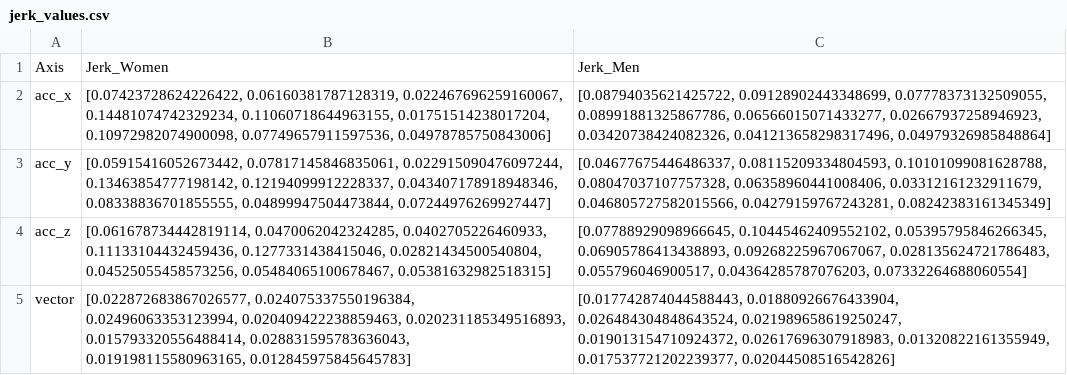
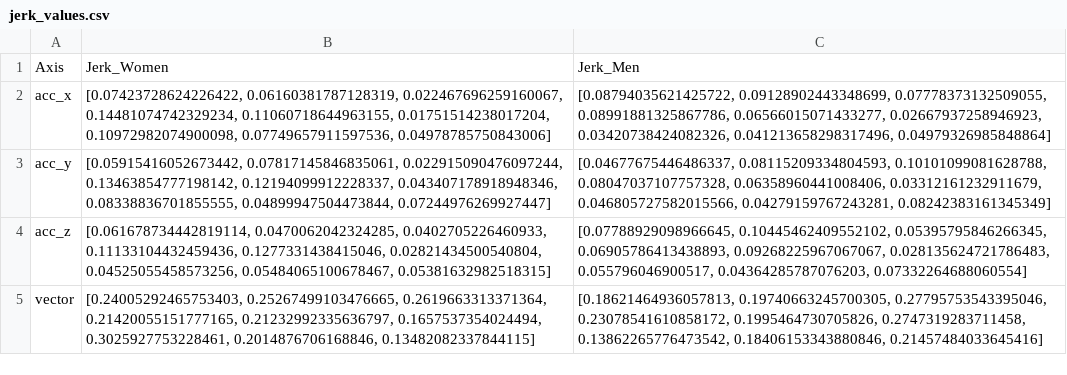
Before and after one commit to doertiboy/MasterStudy, a CSV file: jerk_values.csv, drawn as a sheet.

```diff
--- a/jerk_values.csv
+++ b/jerk_values.csv
@@ -4,2 +4,2 @@ acc_y,"[0.05915416052673442, 0.07817145846835061, 0.022915090476097244, 0.134638
 acc_z,"[0.061678734442819114, 0.0470062042324285, 0.0402705226460933, 0.11133104432459436, 0.1277331438415046, 0.02821434500540804, 0.04525055458573256, 0.05484065100678467, 0.05381632982518315]","[0.07788929098966645, 0.10445462409552102, 0.05395795846266345, 0.06905786413438893, 0.09268225967067067, 0.028135624721786483, 0.055796046900517, 0.04364285787076203, 0.07332264688060554]"
-vector,"[0.022872683867026577, 0.024075337550196384, 0.02496063353123994, 0.020409422238859463, 0.020231185349516893, 0.015793320556488414, 0.028831595783636043, 0.019198115580963165, 0.012845975845645783]","[0.017742874044588443, 0.01880926676433904, 0.026484304848643524, 0.021989658619250247, 0.019013154710924372, 0.02617696307918983, 0.01320822161355949, 0.017537721202239377, 0.02044508516542826]"
+vector,"[0.24005292465753403, 0.25267499103476665, 0.2619663313371364, 0.21420055151777165, 0.21232992335636797, 0.1657537354024494, 0.3025927753228461, 0.2014876706168846, 0.13482082337844115]","[0.18621464936057813, 0.19740663245700305, 0.27795753543395046, 0.23078541610858172, 0.1995464730705826, 0.2747319283711458, 0.13862265776473542, 0.18406153343880846, 0.21457484033645416]"
```
Also changed, not shown: 9 other files.
